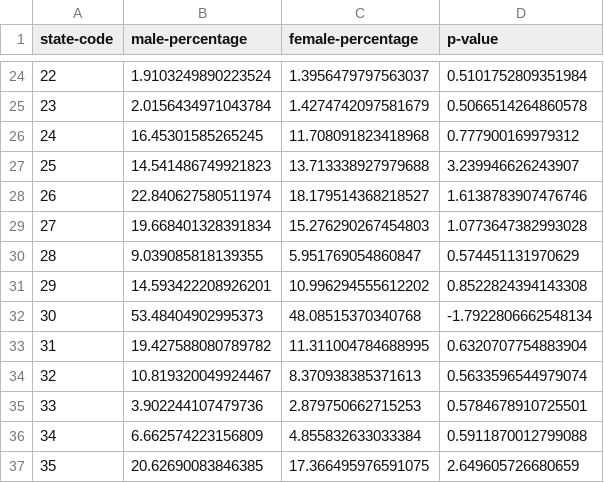
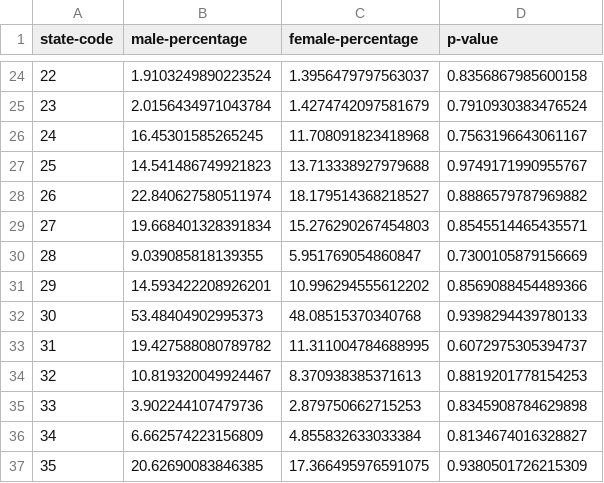
Before and after one commit to utkarshg99/CS685, a CSV file: Assignment 2/out/gender-india.csv, drawn as a sheet; only a part is shown, gaps mark what is left out; the diff covers the shown part only.

```diff
--- a/Assignment 2/out/gender-india.csv
+++ b/Assignment 2/out/gender-india.csv
@@ -24,14 +24,14 @@ state-code,male-percentage,female-percentage,p-value
-22,1.9103249890223524,1.3956479797563037,0.5101752809351984
-23,2.0156434971043784,1.4274742097581679,0.5066514264860578
-24,16.45301585265245,11.708091823418968,0.777900169979312
-25,14.541486749921823,13.713338927979688,3.239946626243907
-26,22.840627580511974,18.179514368218527,1.6138783907476746
-27,19.668401328391834,15.276290267454803,1.0773647382993028
-28,9.039085818139355,5.951769054860847,0.574451131970629
-29,14.593422208926201,10.996294555612202,0.8522824394143308
-30,53.48404902995373,48.08515370340768,-1.7922806662548134
-31,19.427588080789782,11.311004784688995,0.6320707754883904
-32,10.819320049924467,8.370938385371613,0.5633596544979074
-33,3.902244107479736,2.879750662715253,0.5784678910725501
-34,6.662574223156809,4.855832633033384,0.5911870012799088
-35,20.62690083846385,17.366495976591075,2.649605726680659
+22,1.9103249890223524,1.3956479797563037,0.8356867985600158
+23,2.0156434971043784,1.4274742097581679,0.7910930383476524
+24,16.45301585265245,11.708091823418968,0.7563196643061167
+25,14.541486749921823,13.713338927979688,0.9749171990955767
+26,22.840627580511974,18.179514368218527,0.8886579787969882
+27,19.668401328391834,15.276290267454803,0.8545514465435571
+28,9.039085818139355,5.951769054860847,0.7300105879156669
+29,14.593422208926201,10.996294555612202,0.8569088454489366
+30,53.48404902995373,48.08515370340768,0.9398294439780133
+31,19.427588080789782,11.311004784688995,0.6072975305394737
+32,10.819320049924467,8.370938385371613,0.8819201778154253
+33,3.902244107479736,2.879750662715253,0.8345908784629898
+34,6.662574223156809,4.855832633033384,0.8134674016328827
+35,20.62690083846385,17.366495976591075,0.9380501726215309
```
Also changed, not shown: 32 edited cells elsewhere in this file, Assignment 2/out/age-gender-1.csv, Assignment 2/out/age-gender-2.csv, 20 other files.
